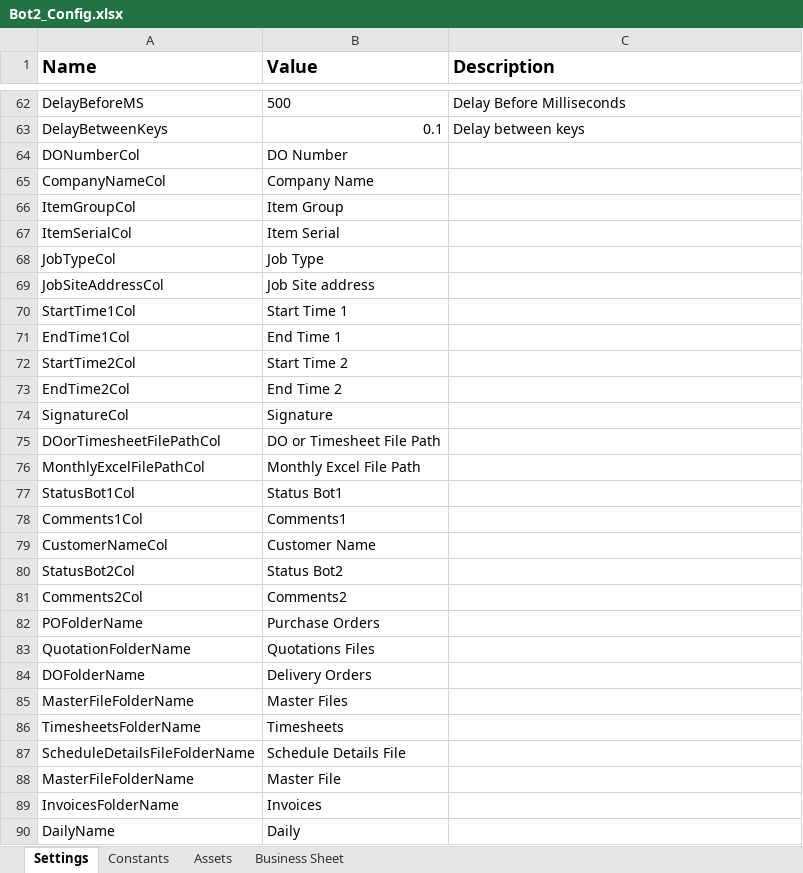
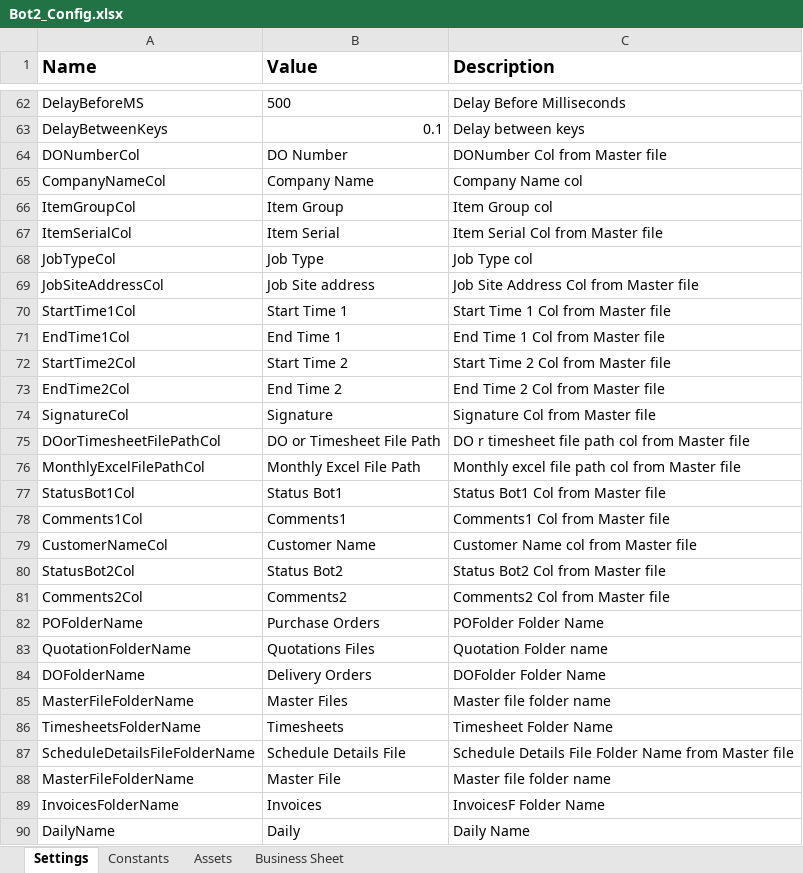
Before and after one commit to FBAP/https-github.com-FBAP-FBSG_RPA_HUPHIN_DO_INVOICE_BOT2, an Excel workbook: Data/Bot2_Config.xlsx, sheet Settings, drawn as a sheet; only a part is shown, gaps mark what is left out; values as stored, in another font and other column widths than the file's, no borders; the diff covers the shown part only; the diff names each change by its address in the sheet, - before the commit and + after, or states it on an @@ line.

```diff
--- a/Data/Bot2_Config.xlsx (sheet Settings)
+++ b/Data/Bot2_Config.xlsx (sheet Settings)
-C64 (Description): (empty)
+C64 (Description): DONumber Col from Master file
-C65 (Description): (empty)
+C65 (Description): Company Name col
-C66 (Description): (empty)
+C66 (Description): Item Group col
-C67 (Description): (empty)
+C67 (Description): Item Serial Col from Master file
-C68 (Description): (empty)
+C68 (Description): Job Type col
-C69 (Description): (empty)
+C69 (Description): Job Site Address Col from Master file
-C70 (Description): (empty)
+C70 (Description): Start Time 1 Col from Master file
-C71 (Description): (empty)
+C71 (Description): End Time 1 Col from Master file
-C72 (Description): (empty)
+C72 (Description): Start Time 2 Col from Master file
-C73 (Description): (empty)
+C73 (Description): End Time 2 Col from Master file
-C74 (Description): (empty)
+C74 (Description): Signature Col from Master file
-C75 (Description): (empty)
+C75 (Description): DO r timesheet file path col from Master file
-C76 (Description): (empty)
+C76 (Description): Monthly excel file path col from Master file
-C77 (Description): (empty)
+C77 (Description): Status Bot1 Col from Master file
-C78 (Description): (empty)
+C78 (Description): Comments1 Col from Master file
-C79 (Description): (empty)
+C79 (Description): Customer Name col from Master file
-C80 (Description): (empty)
+C80 (Description): Status Bot2 Col from Master file
-C81 (Description): (empty)
+C81 (Description): Comments2 Col from Master file
-C82 (Description): (empty)
+C82 (Description): POFolder Folder Name
-C83 (Description): (empty)
+C83 (Description): Quotation Folder name
-C84 (Description): (empty)
+C84 (Description): DOFolder Folder Name
-C85 (Description): (empty)
+C85 (Description): Master file folder name
-C86 (Description): (empty)
+C86 (Description): Timesheet Folder Name
-C87 (Description): (empty)
+C87 (Description): Schedule Details File Folder Name from Master file
-C88 (Description): (empty)
+C88 (Description): Master file folder name
-C89 (Description): (empty)
+C89 (Description): InvoicesF Folder Name
-C90 (Description): (empty)
+C90 (Description): Daily Name
```
Also changed, not shown: 5 edited cells elsewhere in this sheet, Data/Input/ScheduleDetails_Bot2.xlsx, 53 other files.
